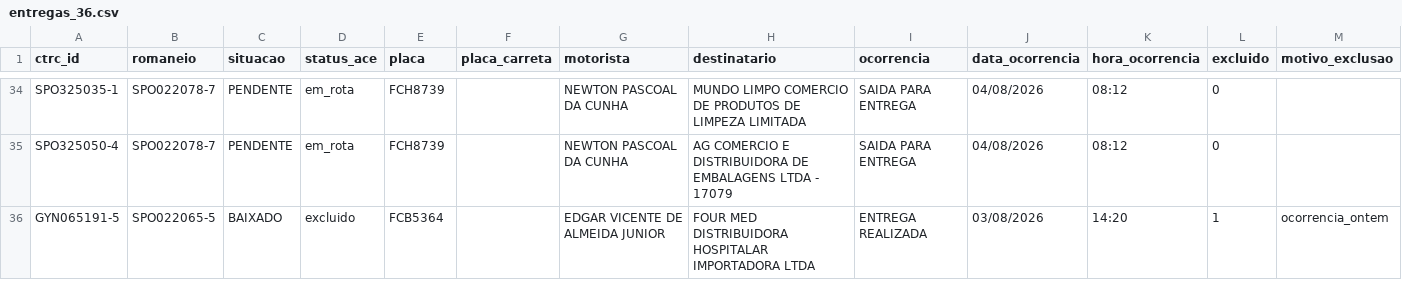
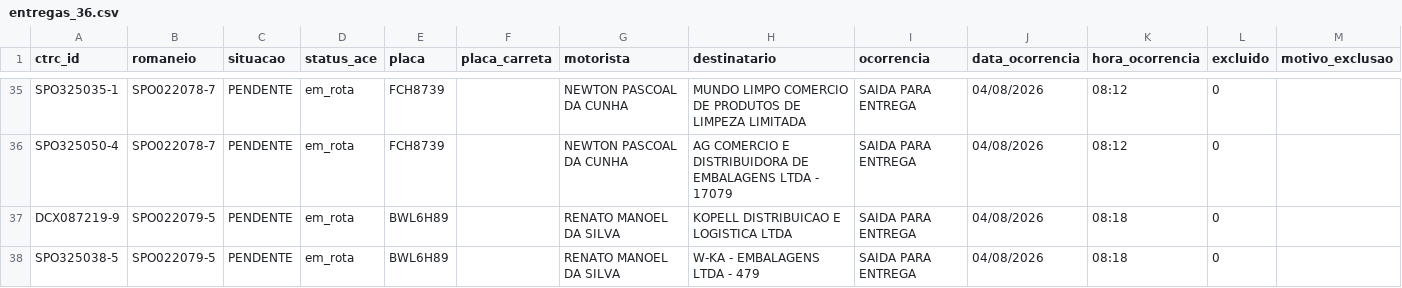
Before and after one commit to binhotransportes15/coletas-ace, a CSV file: dashboard/data/entregas_36.csv, drawn as a sheet; only a part is shown, gaps mark what is left out; the shorter side is filled out with more unchanged rows; the diff covers the shown part only.

```diff
--- a/dashboard/data/entregas_36.csv
+++ b/dashboard/data/entregas_36.csv
@@ -35 +36,3 @@ SPO325035-1,SPO022078-7,PENDENTE,em_rota,FCH8739,,NEWTON PASCOAL DA CUNHA,MUNDO
 SPO325050-4,SPO022078-7,PENDENTE,em_rota,FCH8739,,NEWTON PASCOAL DA CUNHA,AG COMERCIO E DISTRIBUIDORA DE EMBALAGENS LTDA - 17079,SAIDA PARA ENTREGA,04/08/2026,08:12,0,
+DCX087219-9,SPO022079-5,PENDENTE,em_rota,BWL6H89,,RENATO MANOEL DA SILVA,KOPELL DISTRIBUICAO E LOGISTICA LTDA,SAIDA PARA ENTREGA,04/08/2026,08:18,0,
+SPO325038-5,SPO022079-5,PENDENTE,em_rota,BWL6H89,,RENATO MANOEL DA SILVA,W-KA - EMBALAGENS LTDA - 479,SAIDA PARA ENTREGA,04/08/2026,08:18,0,
```
Also changed, not shown: 3 added rows and 1 removed row elsewhere in this file, dashboard/data/armazem/conferentes_177.csv, dashboard/data/armazem/veiculos_78.csv, 17 other files.
